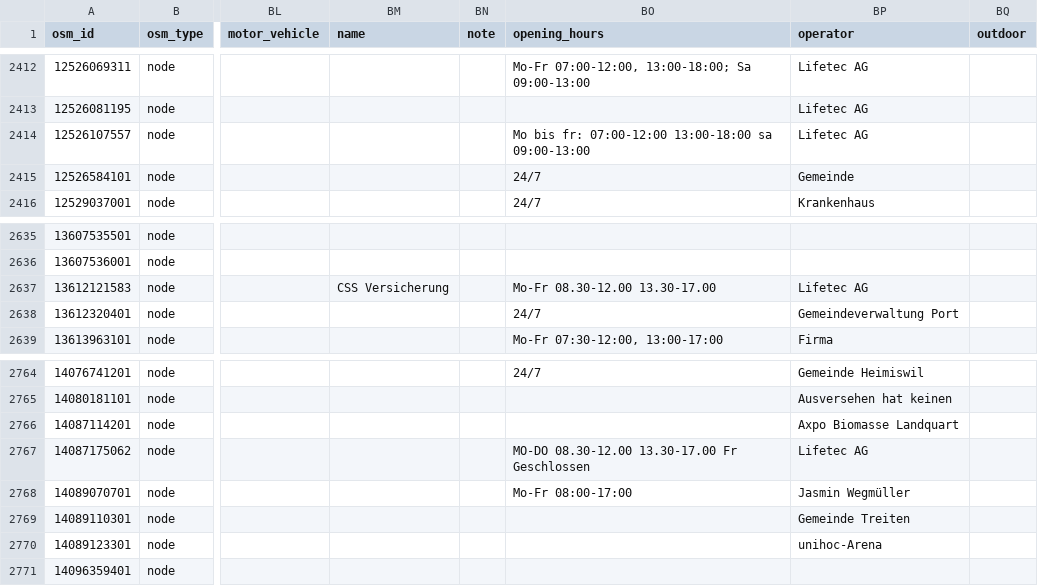
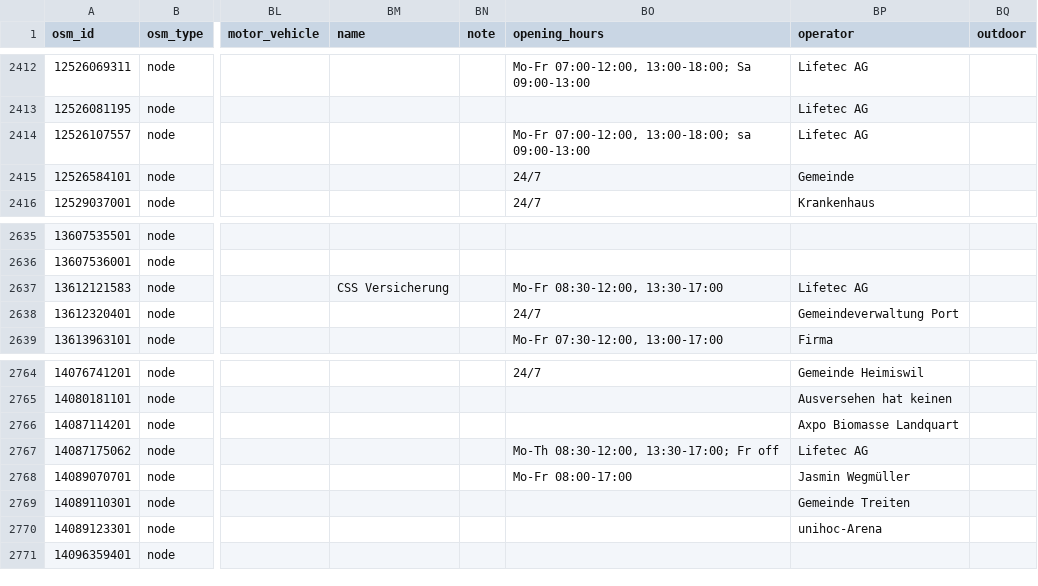
Before and after one commit to defikarte/defi_data, a CSV file: data/csv/defis_kt_be.csv, drawn as a sheet; only a part is shown, gaps mark what is left out; the diff names each change by its address in the sheet, - before the commit and + after, or states it on an @@ line.

```diff
--- a/data/csv/defis_kt_be.csv
+++ b/data/csv/defis_kt_be.csv
-BO2414 (opening_hours): Mo bis fr: 07:00-12:00 13:00-18:00 sa 09:00-13:00
+BO2414 (opening_hours): Mo-Fr 07:00-12:00, 13:00-18:00; sa 09:00-13:00
-BO2637 (opening_hours): Mo-Fr 08.30-12.00 13.30-17.00
+BO2637 (opening_hours): Mo-Fr 08:30-12:00, 13:30-17:00
-BO2767 (opening_hours): MO-DO 08.30-12.00 13.30-17.00 Fr Geschlossen
+BO2767 (opening_hours): Mo-Th 08:30-12:00, 13:30-17:00; Fr off
```
Also changed, not shown: data/csv/defis_dispo_basel.csv, data/csv/defis_kt_bs.csv, 12 other files.
